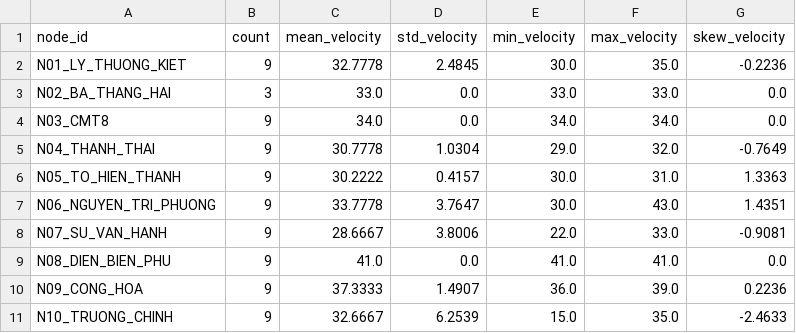
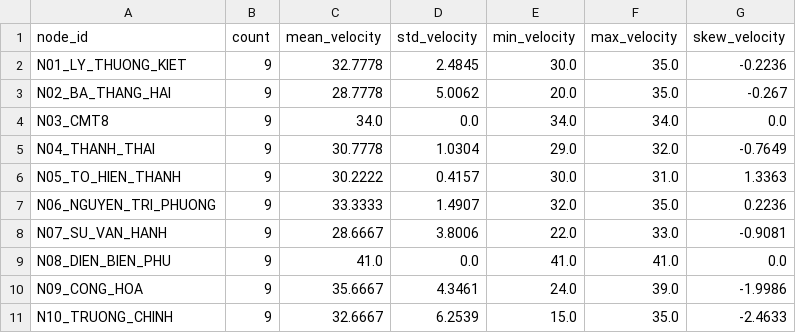
Before and after one commit to Hoangth1506/DACN-Traffic-ETL, a CSV file: outputs/processed/non_iid_stats.csv, drawn as a sheet.

```diff
--- a/outputs/processed/non_iid_stats.csv
+++ b/outputs/processed/non_iid_stats.csv
@@ -2,3 +2,3 @@
 N01_LY_THUONG_KIET,9,32.7778,2.4845,30.0,35.0,-0.2236
-N02_BA_THANG_HAI,3,33.0,0.0,33.0,33.0,0.0
+N02_BA_THANG_HAI,9,28.7778,5.0062,20.0,35.0,-0.267
 N03_CMT8,9,34.0,0.0,34.0,34.0,0.0
@@ -6,6 +6,6 @@ N04_THANH_THAI,9,30.7778,1.0304,29.0,32.0,-0.7649
 N05_TO_HIEN_THANH,9,30.2222,0.4157,30.0,31.0,1.3363
-N06_NGUYEN_TRI_PHUONG,9,33.7778,3.7647,30.0,43.0,1.4351
+N06_NGUYEN_TRI_PHUONG,9,33.3333,1.4907,32.0,35.0,0.2236
 N07_SU_VAN_HANH,9,28.6667,3.8006,22.0,33.0,-0.9081
 N08_DIEN_BIEN_PHU,9,41.0,0.0,41.0,41.0,0.0
-N09_CONG_HOA,9,37.3333,1.4907,36.0,39.0,0.2236
+N09_CONG_HOA,9,35.6667,4.3461,24.0,39.0,-1.9986
 N10_TRUONG_CHINH,9,32.6667,6.2539,15.0,35.0,-2.4633
```
Also changed, not shown: outputs/processed/node_fusion.csv, outputs/processed/node_fusion_all.csv, 53 other files.
